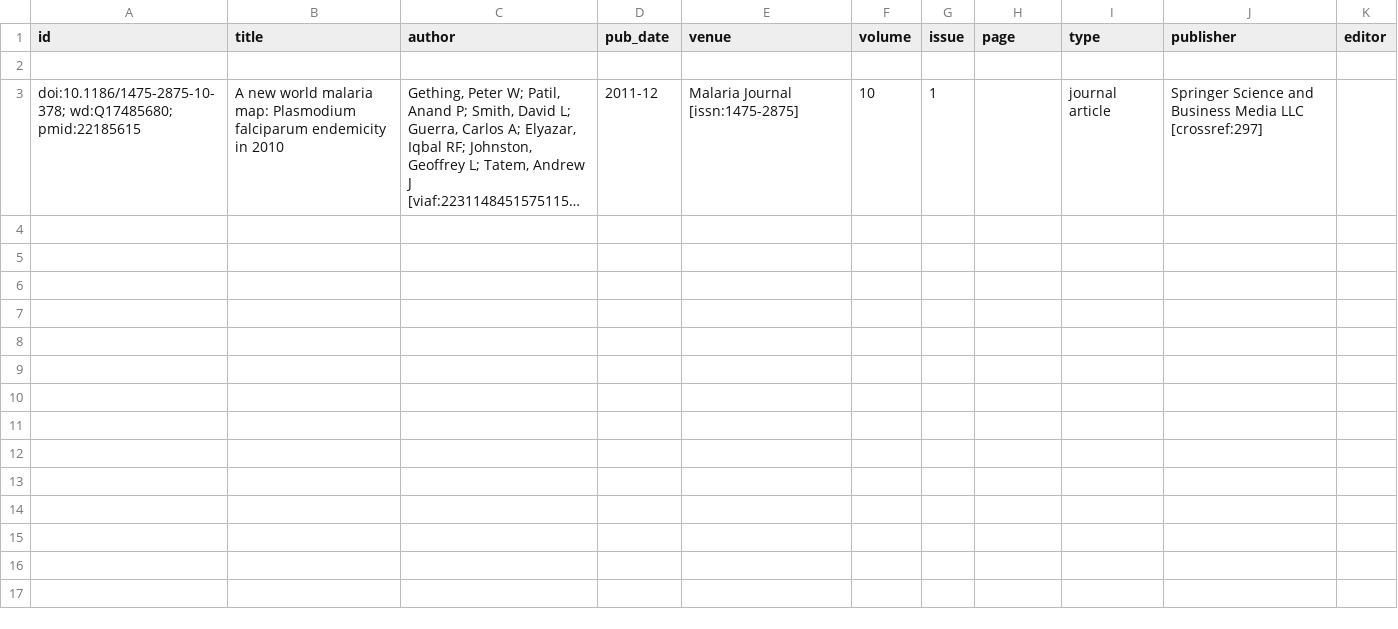
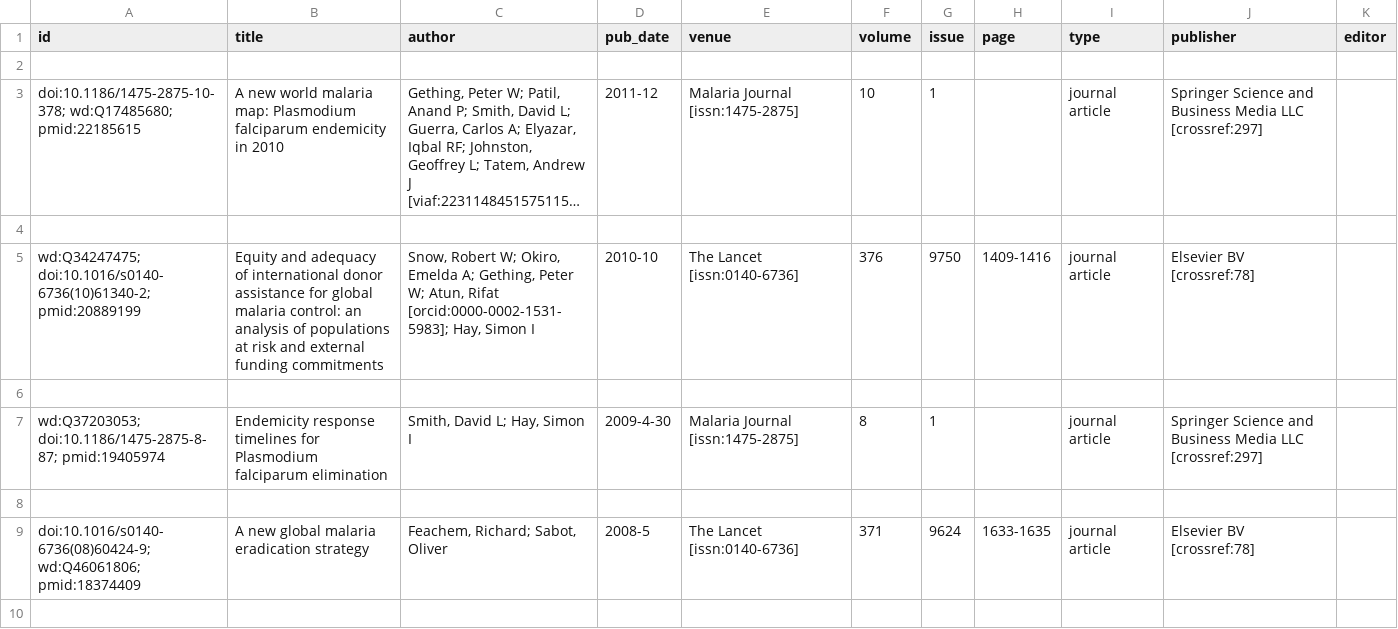
Before and after one commit to dbrembilla/index, a CSV file: tmp/to_meta.csv, drawn as a sheet; only a part is shown; long unchanged cells end in …; the diff covers the shown part only; the diff names each change by its address in the sheet, - before the commit and + after, or states it on an @@ line.

```diff
--- a/tmp/to_meta.csv
+++ b/tmp/to_meta.csv
+row 4: (empty)
+row 5: wd:Q34247475; doi:10.1016/s0140-6736(10)61340-2; pmid:20889199 | Equity and adequacy of international donor assistance for global malaria control: an analysis of populations at risk and external funding commitments | Snow, Robert W; Okiro, Emelda A; Gething, Peter W; Atun, Rifat [orcid:0000-0002-1531-5983]; Hay, Simon I | 2010-10 | The Lancet [issn:0140-6736] | 376 | 9750 | 1409-1416 | journal article | Elsevier BV [crossref:78]
+row 6: (empty)
+row 7: wd:Q37203053; doi:10.1186/1475-2875-8-87; pmid:19405974 | Endemicity response timelines for Plasmodium falciparum elimination | Smith, David L; Hay, Simon I | 2009-4-30 | Malaria Journal [issn:1475-2875] | 8 | 1 |  | journal article | Springer Science and Business Media LLC [crossref:297]
+row 8: (empty)
+row 9: doi:10.1016/s0140-6736(08)60424-9; wd:Q46061806; pmid:18374409 | A new global malaria eradication strategy | Feachem, Richard; Sabot, Oliver | 2008-5 | The Lancet [issn:0140-6736] | 371 | 9624 | 1633-1635 | journal article | Elsevier BV [crossref:78]
+row 10: (empty)
```
Also changed, not shown: 7 added rows elsewhere in this file, 3 other files.
